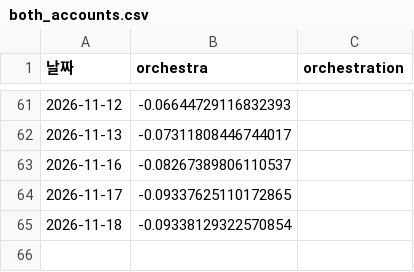
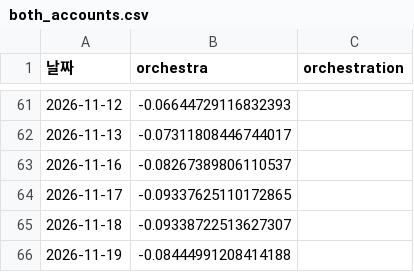
Before and after one commit to frel7022-png/Ochestration, a CSV file: both_accounts.csv, drawn as a sheet; only a part is shown, gaps mark what is left out.

```diff
--- a/both_accounts.csv
+++ b/both_accounts.csv
@@ -64,2 +64,3 @@
 2026-11-17,-0.09337625110172865,
-2026-11-18,-0.09338129322570854,
+2026-11-18,-0.09338722513627307,
+2026-11-19,-0.08444991208414188,
```
